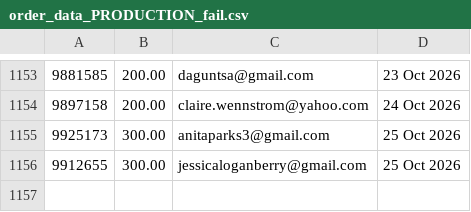
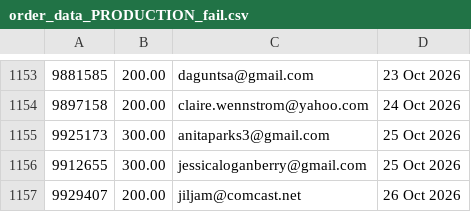
Before and after one commit to jdeck88/ffcsa_scripts, a CSV file: localline/data/order_data_PRODUCTION_fail.csv, drawn as a sheet; only a part is shown, gaps mark what is left out.

```diff
--- a/localline/data/order_data_PRODUCTION_fail.csv
+++ b/localline/data/order_data_PRODUCTION_fail.csv
@@ -1156 +1156,2 @@
 9912655,300.00,jessicaloganberry@gmail.com,25 Oct 2026
+9929407,200.00,jiljam@comcast.net,26 Oct 2026
```
Also changed, not shown: localline/data/order_data_PRODUCTION_success.csv.
